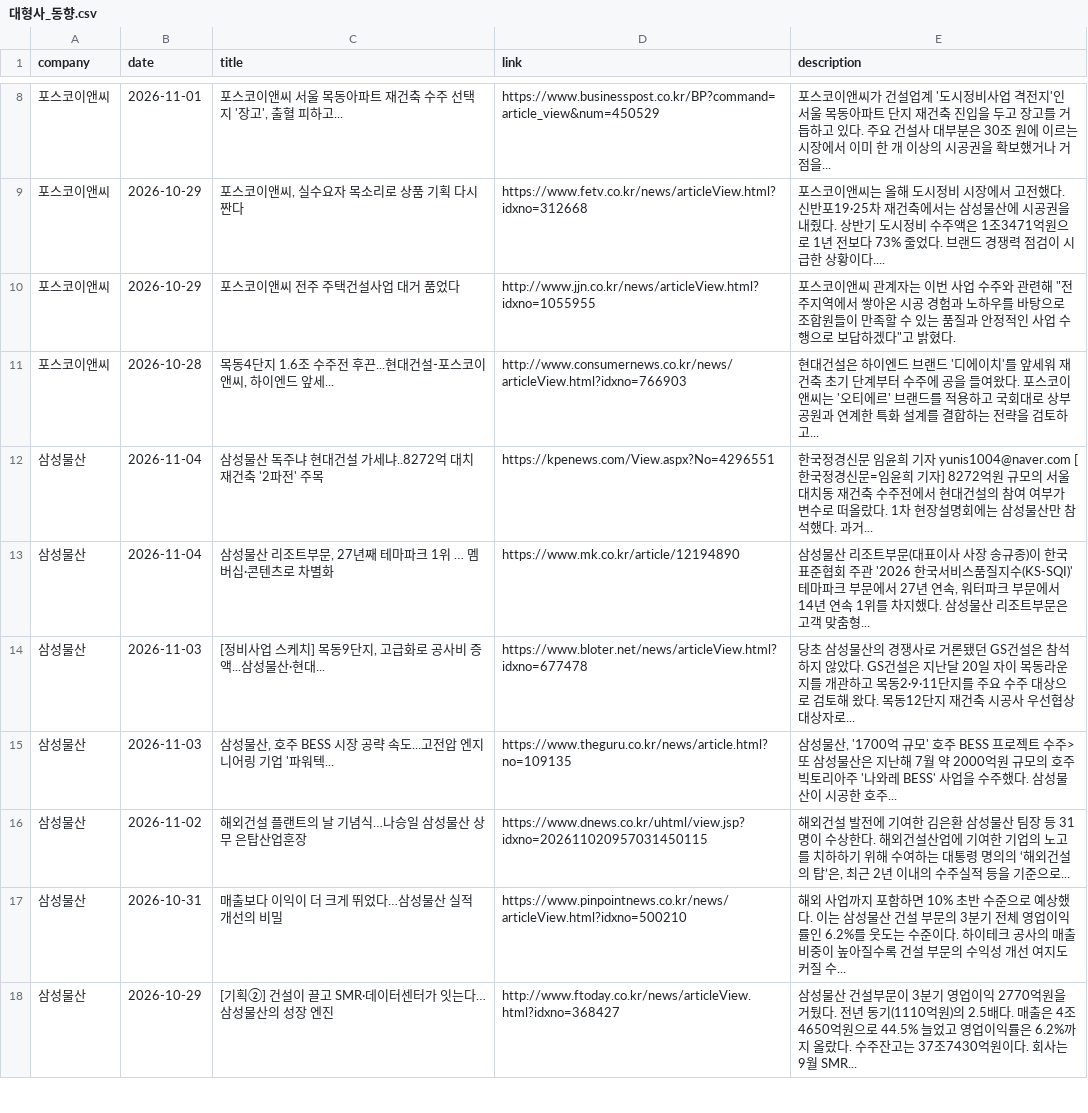
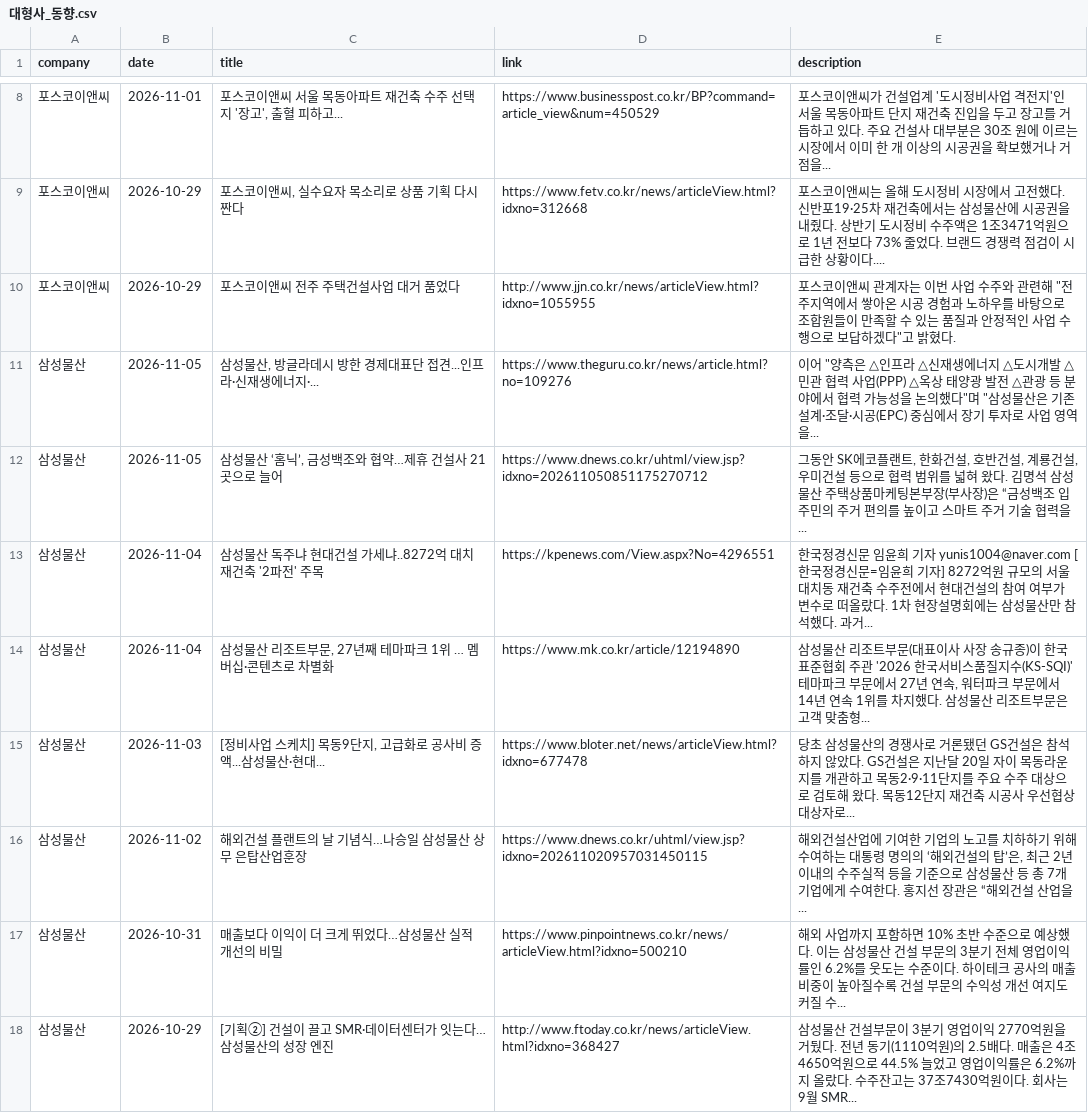
Before and after one commit to hdec-daily-news/hdec-competitors, a CSV file: 대형사_동향.csv, drawn as a sheet; only a part is shown, gaps mark what is left out; removed rows and columns are numbered as before the commit, all else as after; the diff covers the shown part only; the diff names each change by its address in the sheet, - before the commit and + after, or states it on an @@ line.

```diff
--- a/대형사_동향.csv
+++ b/대형사_동향.csv
-row 11: 포스코이앤씨 | 2026-10-28 | 목동4단지 1.6조 수주전 후끈...현대건설-포스코이앤씨, 하이엔드 앞세... | http://www.consumernews.co.kr/news/articleView.html?idxno=766903 | 현대건설은 하이엔드 브랜드 '디에이치'를 앞세워 재건축 초기 단계부터 수주에 공을 들여왔다. 포스코이앤씨는 '오티에르' 브랜드를 적용하고 국회대로 상부공원과 연계한 특화 설계를 결합하는 전략을 검토하고...
+row 11: 삼성물산 | 2026-11-05 | 삼성물산, 방글라데시 방한 경제대표단 접견...인프라·신재생에너지·... | https://www.theguru.co.kr/news/article.html?no=109276 | 이어 "양측은 △인프라 △신재생에너지 △도시개발 △민관 협력 사업(PPP) △옥상 태양광 발전 △관광 등 분야에서 협력 가능성을 논의했다"며 "삼성물산은 기존 설계·조달·시공(EPC) 중심에서 장기 투자로 사업 영역을...
+row 12: 삼성물산 | 2026-11-05 | 삼성물산 ‘홈닉’, 금성백조와 협약…제휴 건설사 21곳으로 늘어 | https://www.dnews.co.kr/uhtml/view.jsp?idxno=202611050851175270712 | 그동안 SK에코플랜트, 한화건설, 호반건설, 계룡건설, 우미건설 등으로 협력 범위를 넓혀 왔다. 김명석 삼성물산 주택상품마케팅본부장(부사장)은 “금성백조 입주민의 주거 편의를 높이고 스마트 주거 기술 협력을...
-row 15: 삼성물산 | 2026-11-03 | 삼성물산, 호주 BESS 시장 공략 속도...고전압 엔지니어링 기업 '파워텍... | https://www.theguru.co.kr/news/article.html?no=109135 | 삼성물산, '1700억 규모' 호주 BESS 프로젝트 수주> 또 삼성물산은 지난해 7월 약 2000억원 규모의 호주 빅토리아주 '나와레 BESS' 사업을 수주했다. 삼성물산이 시공한 호주...
-E16 (description): 해외건설 발전에 기여한 김은환 삼성물산 팀장 등 31명이 수상한다. 해외건설산업에 기여한 기업의 노고를 치하하기 위해 수여하는 대통령 명의의 ‘해외건설의 탑’은, 최근 2년 이내의 수주실적 등을 기준으로...
+E16 (description): 해외건설산업에 기여한 기업의 노고를 치하하기 위해 수여하는 대통령 명의의 ‘해외건설의 탑’은, 최근 2년 이내의 수주실적 등을 기준으로 삼성물산 등 총 7개 기업에게 수여한다. 홍지선 장관은 “해외건설 산업을...
```
Also changed, not shown: 5 added rows, 9 removed rows and 18 edited cells elsewhere in this file, 1 other file.
